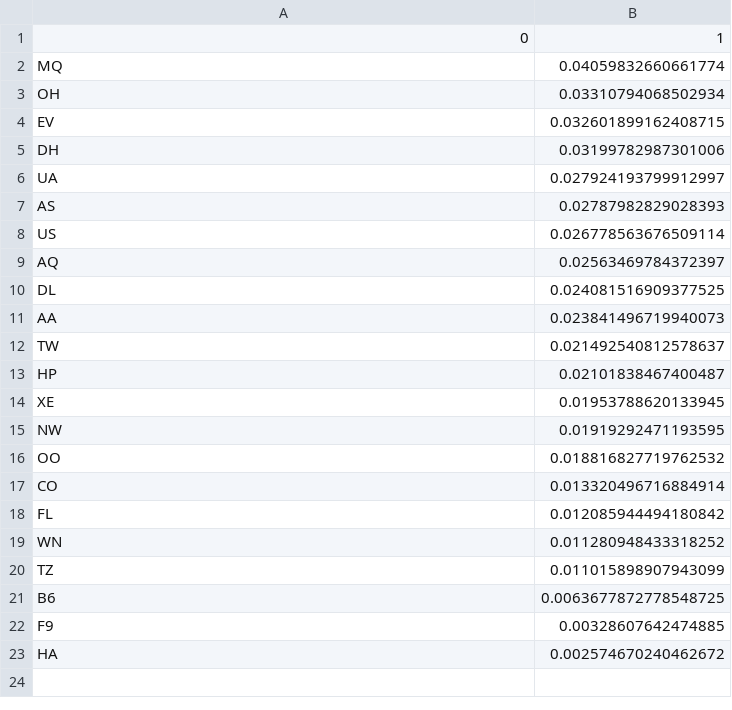
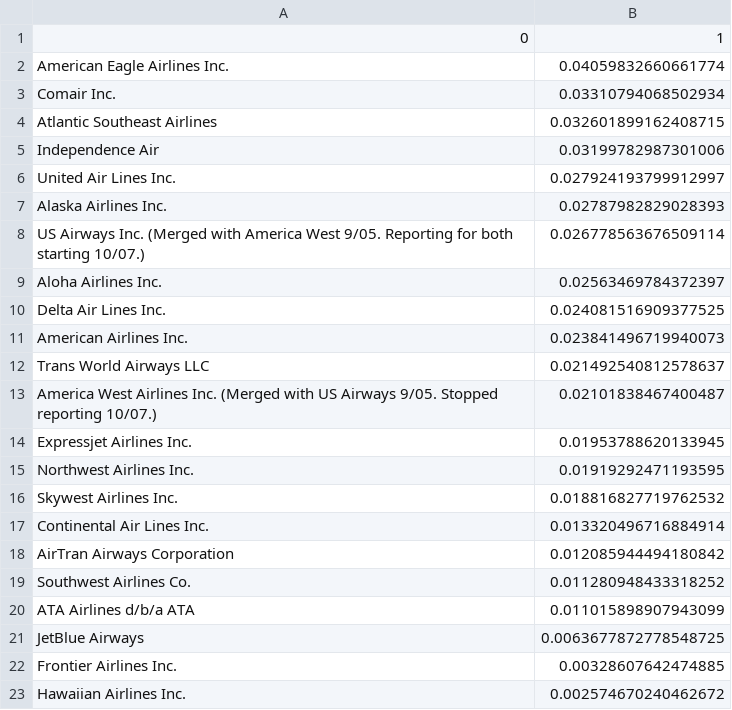
Before and after one commit to Reyported/st2195_assignment_3, a CSV file: python_sql/airline2q4.csv, drawn as a sheet.

Commit message:
changed q4 python to reflect names of companies

```diff
--- a/python_sql/airline2q4.csv
+++ b/python_sql/airline2q4.csv
@@ -1,23 +1,23 @@
 0,1
-MQ,0.04059832660661774
-OH,0.03310794068502934
-EV,0.032601899162408715
-DH,0.03199782987301006
-UA,0.027924193799912997
-AS,0.02787982829028393
-US,0.026778563676509114
-AQ,0.02563469784372397
-DL,0.024081516909377525
-AA,0.023841496719940073
-TW,0.021492540812578637
-HP,0.02101838467400487
-XE,0.01953788620133945
-NW,0.01919292471193595
-OO,0.018816827719762532
-CO,0.013320496716884914
-FL,0.012085944494180842
-WN,0.011280948433318252
-TZ,0.011015898907943099
-B6,0.0063677872778548725
-F9,0.00328607642474885
-HA,0.002574670240462672
+American Eagle Airlines Inc.,0.04059832660661774
+Comair Inc.,0.03310794068502934
+Atlantic Southeast Airlines,0.032601899162408715
+Independence Air,0.03199782987301006
+United Air Lines Inc.,0.027924193799912997
+Alaska Airlines Inc.,0.02787982829028393
+US Airways Inc. (Merged with America West 9/05. Reporting for both starting 10/07.),0.026778563676509114
+Aloha Airlines Inc.,0.02563469784372397
+Delta Air Lines Inc.,0.024081516909377525
+American Airlines Inc.,0.023841496719940073
+Trans World Airways LLC,0.021492540812578637
+America West Airlines Inc. (Merged with US Airways 9/05. Stopped reporting 10/07.),0.02101838467400487
+Expressjet Airlines Inc.,0.01953788620133945
+Northwest Airlines Inc.,0.01919292471193595
+Skywest Airlines Inc.,0.018816827719762532
+Continental Air Lines Inc.,0.013320496716884914
+AirTran Airways Corporation,0.012085944494180842
+Southwest Airlines Co.,0.011280948433318252
+ATA Airlines d/b/a ATA,0.011015898907943099
+JetBlue Airways,0.0063677872778548725
+Frontier Airlines Inc.,0.00328607642474885
+Hawaiian Airlines Inc.,0.002574670240462672
```
Also changed, not shown: 2 other files.
